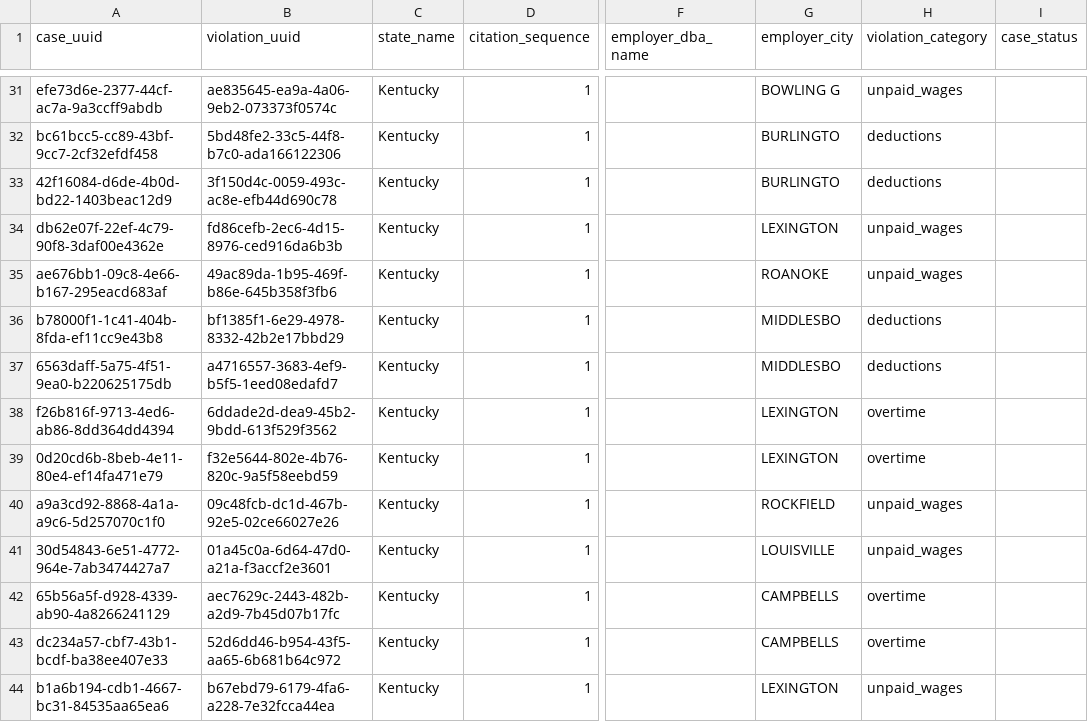
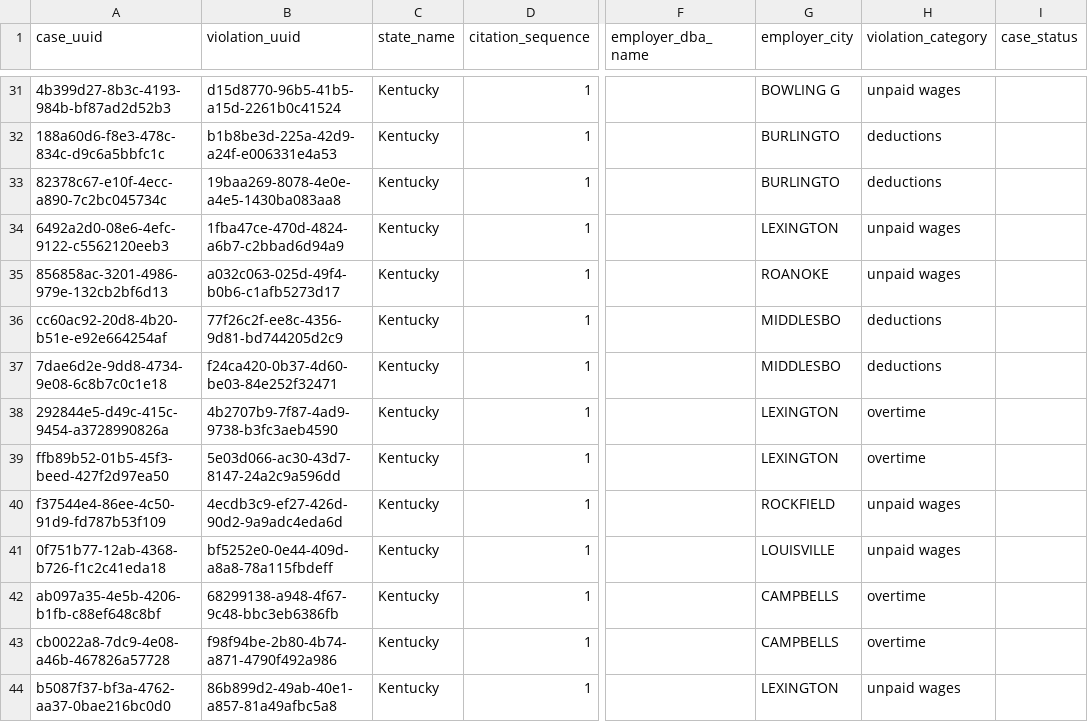
Before and after one commit to cbs-news-data/wage-theft-data, a CSV file: transform/kentucky/output/kentucky.csv, drawn as a sheet; only a part is shown, gaps mark what is left out; the diff covers the shown part only; the diff names each change by its address in the sheet, - before the commit and + after, or states it on an @@ line.

```diff
--- a/transform/kentucky/output/kentucky.csv
+++ b/transform/kentucky/output/kentucky.csv
-A31 (case_uuid): efe73d6e-2377-44cf-ac7a-9a3ccff9abdb
+A31 (case_uuid): 4b399d27-8b3c-4193-984b-bf87ad2d52b3
-B31 (violation_uuid): ae835645-ea9a-4a06-9eb2-073373f0574c
+B31 (violation_uuid): d15d8770-96b5-41b5-a15d-2261b0c41524
-H31 (violation_category): unpaid_wages
+H31 (violation_category): unpaid wages
-A32 (case_uuid): bc61bcc5-cc89-43bf-9cc7-2cf32efdf458
+A32 (case_uuid): 188a60d6-f8e3-478c-834c-d9c6a5bbfc1c
-B32 (violation_uuid): 5bd48fe2-33c5-44f8-b7c0-ada166122306
+B32 (violation_uuid): b1b8be3d-225a-42d9-a24f-e006331e4a53
-A33 (case_uuid): 42f16084-d6de-4b0d-bd22-1403beac12d9
+A33 (case_uuid): 82378c67-e10f-4ecc-a890-7c2bc045734c
-B33 (violation_uuid): 3f150d4c-0059-493c-ac8e-efb44d690c78
+B33 (violation_uuid): 19baa269-8078-4e0e-a4e5-1430ba083aa8
-A34 (case_uuid): db62e07f-22ef-4c79-90f8-3daf00e4362e
+A34 (case_uuid): 6492a2d0-08e6-4efc-9122-c5562120eeb3
-B34 (violation_uuid): fd86cefb-2ec6-4d15-8976-ced916da6b3b
+B34 (violation_uuid): 1fba47ce-470d-4824-a6b7-c2bbad6d94a9
-H34:H35 (violation_category): unpaid_wages
+H34:H35 (violation_category): unpaid wages
-A35 (case_uuid): ae676bb1-09c8-4e66-b167-295eacd683af
+A35 (case_uuid): 856858ac-3201-4986-979e-132cb2bf6d13
-B35 (violation_uuid): 49ac89da-1b95-469f-b86e-645b358f3fb6
+B35 (violation_uuid): a032c063-025d-49f4-b0b6-c1afb5273d17
-A36 (case_uuid): b78000f1-1c41-404b-8fda-ef11cc9e43b8
+A36 (case_uuid): cc60ac92-20d8-4b20-b51e-e92e664254af
-B36 (violation_uuid): bf1385f1-6e29-4978-8332-42b2e17bbd29
+B36 (violation_uuid): 77f26c2f-ee8c-4356-9d81-bd744205d2c9
-A37 (case_uuid): 6563daff-5a75-4f51-9ea0-b220625175db
+A37 (case_uuid): 7dae6d2e-9dd8-4734-9e08-6c8b7c0c1e18
-B37 (violation_uuid): a4716557-3683-4ef9-b5f5-1eed08edafd7
+B37 (violation_uuid): f24ca420-0b37-4d60-be03-84e252f32471
-A38 (case_uuid): f26b816f-9713-4ed6-ab86-8dd364dd4394
+A38 (case_uuid): 292844e5-d49c-415c-9454-a3728990826a
-B38 (violation_uuid): 6ddade2d-dea9-45b2-9bdd-613f529f3562
+B38 (violation_uuid): 4b2707b9-7f87-4ad9-9738-b3fc3aeb4590
-A39 (case_uuid): 0d20cd6b-8beb-4e11-80e4-ef14fa471e79
+A39 (case_uuid): ffb89b52-01b5-45f3-beed-427f2d97ea50
-B39 (violation_uuid): f32e5644-802e-4b76-820c-9a5f58eebd59
+B39 (violation_uuid): 5e03d066-ac30-43d7-8147-24a2c9a596dd
-A40 (case_uuid): a9a3cd92-8868-4a1a-a9c6-5d257070c1f0
+A40 (case_uuid): f37544e4-86ee-4c50-91d9-fd787b53f109
-B40 (violation_uuid): 09c48fcb-dc1d-467b-92e5-02ce66027e26
+B40 (violation_uuid): 4ecdb3c9-ef27-426d-90d2-9a9adc4eda6d
-H40:H41 (violation_category): unpaid_wages
+H40:H41 (violation_category): unpaid wages
-A41 (case_uuid): 30d54843-6e51-4772-964e-7ab3474427a7
+A41 (case_uuid): 0f751b77-12ab-4368-b726-f1c2c41eda18
-B41 (violation_uuid): 01a45c0a-6d64-47d0-a21a-f3accf2e3601
+B41 (violation_uuid): bf5252e0-0e44-409d-a8a8-78a115fbdeff
-A42 (case_uuid): 65b56a5f-d928-4339-ab90-4a8266241129
+A42 (case_uuid): ab097a35-4e5b-4206-b1fb-c88ef648c8bf
-B42 (violation_uuid): aec7629c-2443-482b-a2d9-7b45d07b17fc
+B42 (violation_uuid): 68299138-a948-4f67-9c48-bbc3eb6386fb
-A43 (case_uuid): dc234a57-cbf7-43b1-bcdf-ba38ee407e33
+A43 (case_uuid): cb0022a8-7dc9-4e08-a46b-467826a57728
-B43 (violation_uuid): 52d6dd46-b954-43f5-aa65-6b681b64c972
+B43 (violation_uuid): f98f94be-2b80-4b74-a871-4790f492a986
-A44 (case_uuid): b1a6b194-cdb1-4667-bc31-84535aa65ea6
+A44 (case_uuid): b5087f37-bf3a-4762-aa37-0bae216bc0d0
-B44 (violation_uuid): b67ebd79-6179-4fa6-a228-7e32fcca44ea
+B44 (violation_uuid): 86b899d2-49ab-40e1-a857-81a49afbc5a8
-H44 (violation_category): unpaid_wages
+H44 (violation_category): unpaid wages
```
Also changed, not shown: 133 edited cells elsewhere in this file, transform/colorado/output/colorado.csv, transform/iowa/output/iowa.csv, 30 other files.
